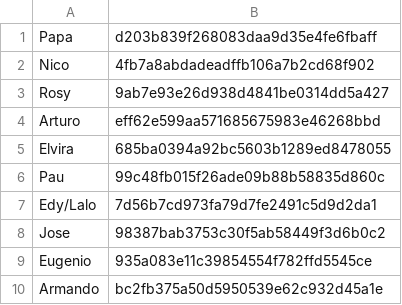
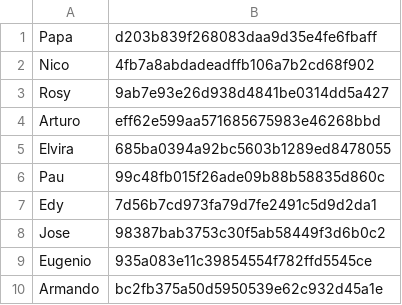
Before and after one commit to zzzamo/public, a CSV file: dict.csv, drawn as a sheet.

Commit message:
Update dict.csv

```diff
--- a/dict.csv
+++ b/dict.csv
@@ -6,3 +6,3 @@ Elvira,685ba0394a92bc5603b1289ed8478055
 Pau,99c48fb015f26ade09b88b58835d860c
-Edy/Lalo,7d56b7cd973fa79d7fe2491c5d9d2da1
+Edy,7d56b7cd973fa79d7fe2491c5d9d2da1
 Jose,98387bab3753c30f5ab58449f3d6b0c2
```
